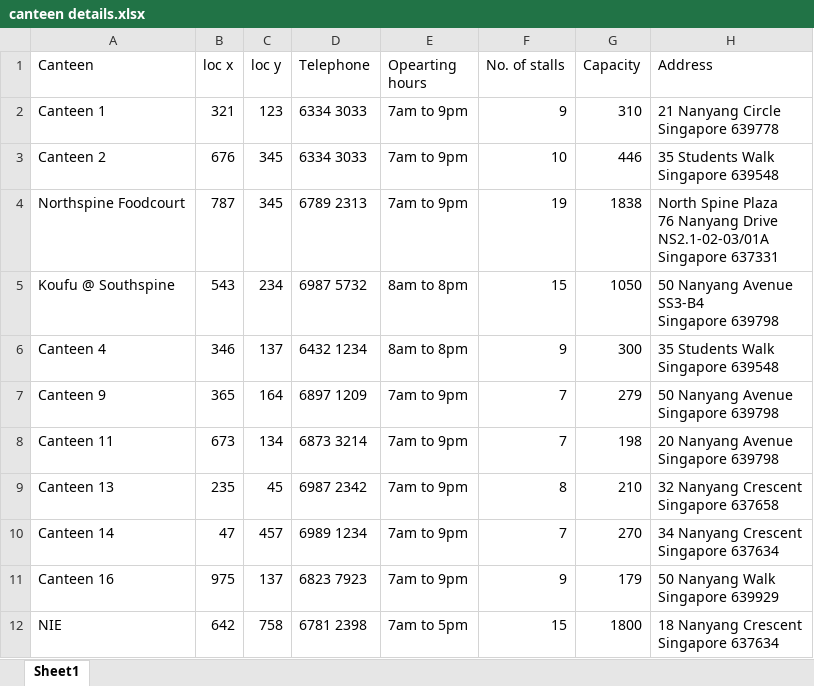
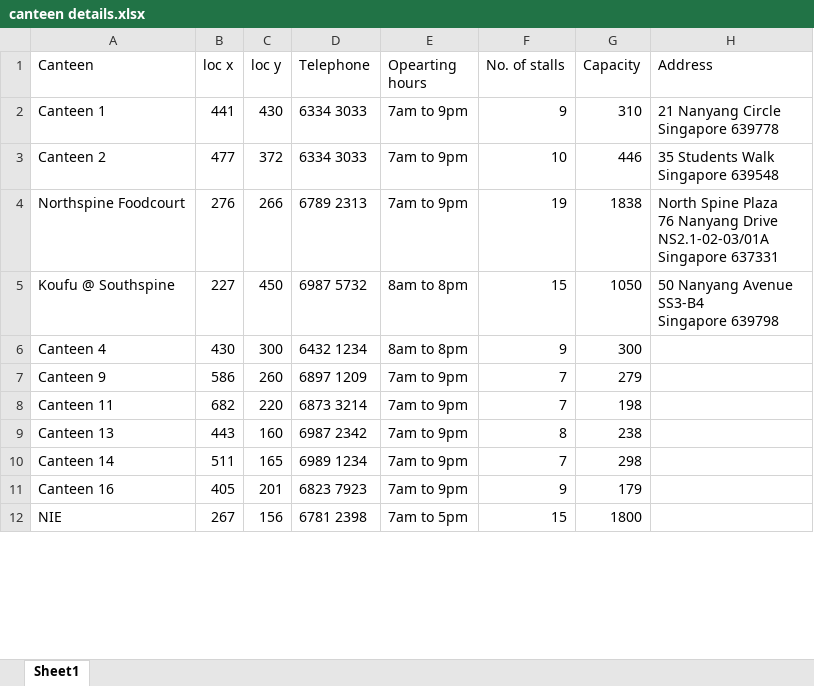
Before and after one commit to cuongquangnam/MiniProjectCZ1003, an Excel workbook: canteen details.xlsx, sheet Sheet1, drawn as a sheet; only a part is shown; values as stored, in another font and other column widths than the file's, no borders; ↵ is a line break in a cell; the diff covers the shown part only; the diff names each change by its address in the sheet, - before the commit and + after, or states it on an @@ line.

```diff
--- a/canteen details.xlsx (sheet Sheet1)
+++ b/canteen details.xlsx (sheet Sheet1)
-B2 (loc x): 321
+B2 (loc x): 441
-C2 (loc y): 123
+C2 (loc y): 430
-B3 (loc x): 676
+B3 (loc x): 477
-C3 (loc y): 345
+C3 (loc y): 372
-B4 (loc x): 787
+B4 (loc x): 276
-C4 (loc y): 345
+C4 (loc y): 266
-B5 (loc x): 543
+B5 (loc x): 227
-C5 (loc y): 234
+C5 (loc y): 450
-B6 (loc x): 346
+B6 (loc x): 430
-C6 (loc y): 137
+C6 (loc y): 300
-H6 (Address): 35 Students Walk ↵ Singapore 639548
+H6 (Address): (empty)
-B7 (loc x): 365
+B7 (loc x): 586
-C7 (loc y): 164
+C7 (loc y): 260
-H7 (Address): 50 Nanyang Avenue ↵ Singapore 639798
+H7 (Address): (empty)
-B8 (loc x): 673
+B8 (loc x): 682
-C8 (loc y): 134
+C8 (loc y): 220
-H8 (Address): 20 Nanyang Avenue ↵ Singapore 639798
+H8 (Address): (empty)
-B9 (loc x): 235
+B9 (loc x): 443
-C9 (loc y): 45
+C9 (loc y): 160
-G9 (Capacity): 210
+G9 (Capacity): 238
-H9 (Address): 32 Nanyang Crescent ↵ Singapore 637658
+H9 (Address): (empty)
-B10 (loc x): 47
+B10 (loc x): 511
-C10 (loc y): 457
+C10 (loc y): 165
-G10 (Capacity): 270
+G10 (Capacity): 298
-H10 (Address): 34 Nanyang Crescent ↵ Singapore 637634
+H10 (Address): (empty)
-B11 (loc x): 975
+B11 (loc x): 405
-C11 (loc y): 137
+C11 (loc y): 201
-H11 (Address): 50 Nanyang Walk ↵ Singapore 639929
+H11 (Address): (empty)
-B12 (loc x): 642
+B12 (loc x): 267
-C12 (loc y): 758
+C12 (loc y): 156
-H12 (Address): 18 Nanyang Crescent ↵ Singapore 637634
+H12 (Address): (empty)
```
Also changed, not shown: 10 edited cells elsewhere in this sheet, 1 other file.
